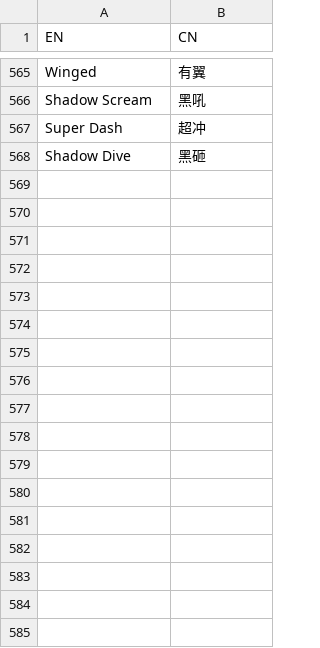
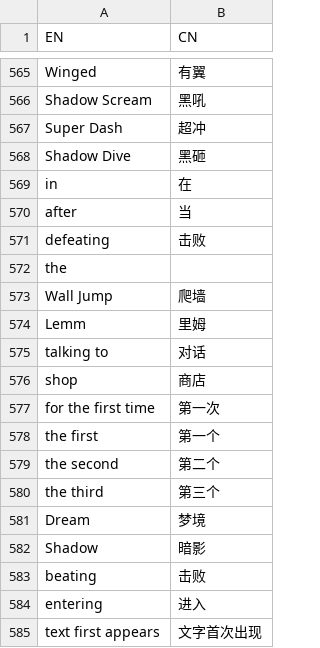
Before and after one commit to CuteReimu/hk-split-maker, a TSV file: translate.tsv, drawn as a sheet; only a part is shown, gaps mark what is left out.

Commit message:
Update translate.tsv

```diff
--- a/translate.tsv
+++ b/translate.tsv
@@ -568 +568,18 @@ Super Dash	超冲
 Shadow Dive	黑砸
+in	在
+after	当
+defeating	击败
+the	
+Wall Jump	爬墙
+Lemm	里姆
+talking to	对话
+shop	商店
+for the first time	第一次
+the first	第一个
+the second	第二个
+the third	第三个
+Dream	梦境
+Shadow	暗影
+beating	击败
+entering	进入
+text first appears	文字首次出现
```
